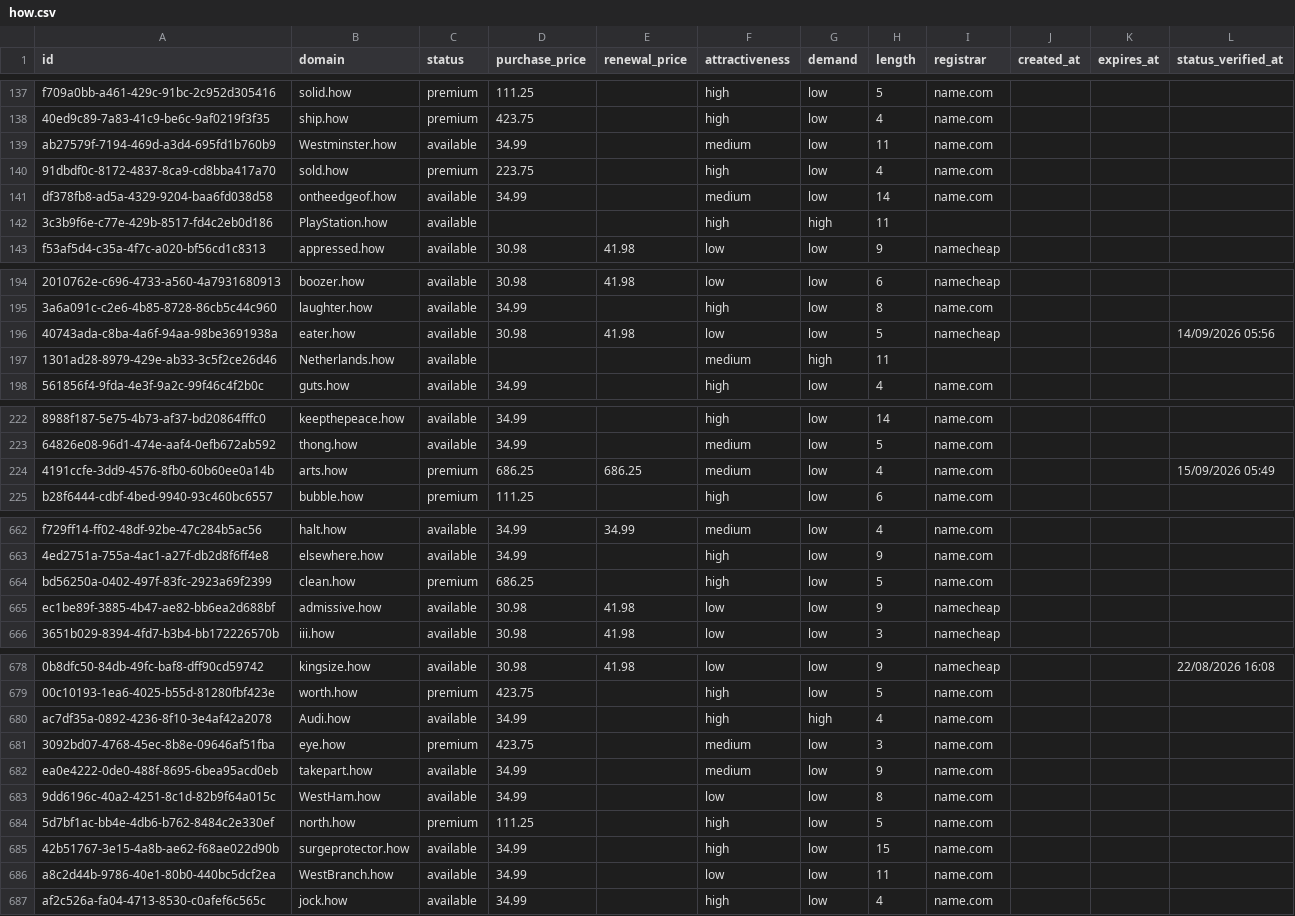
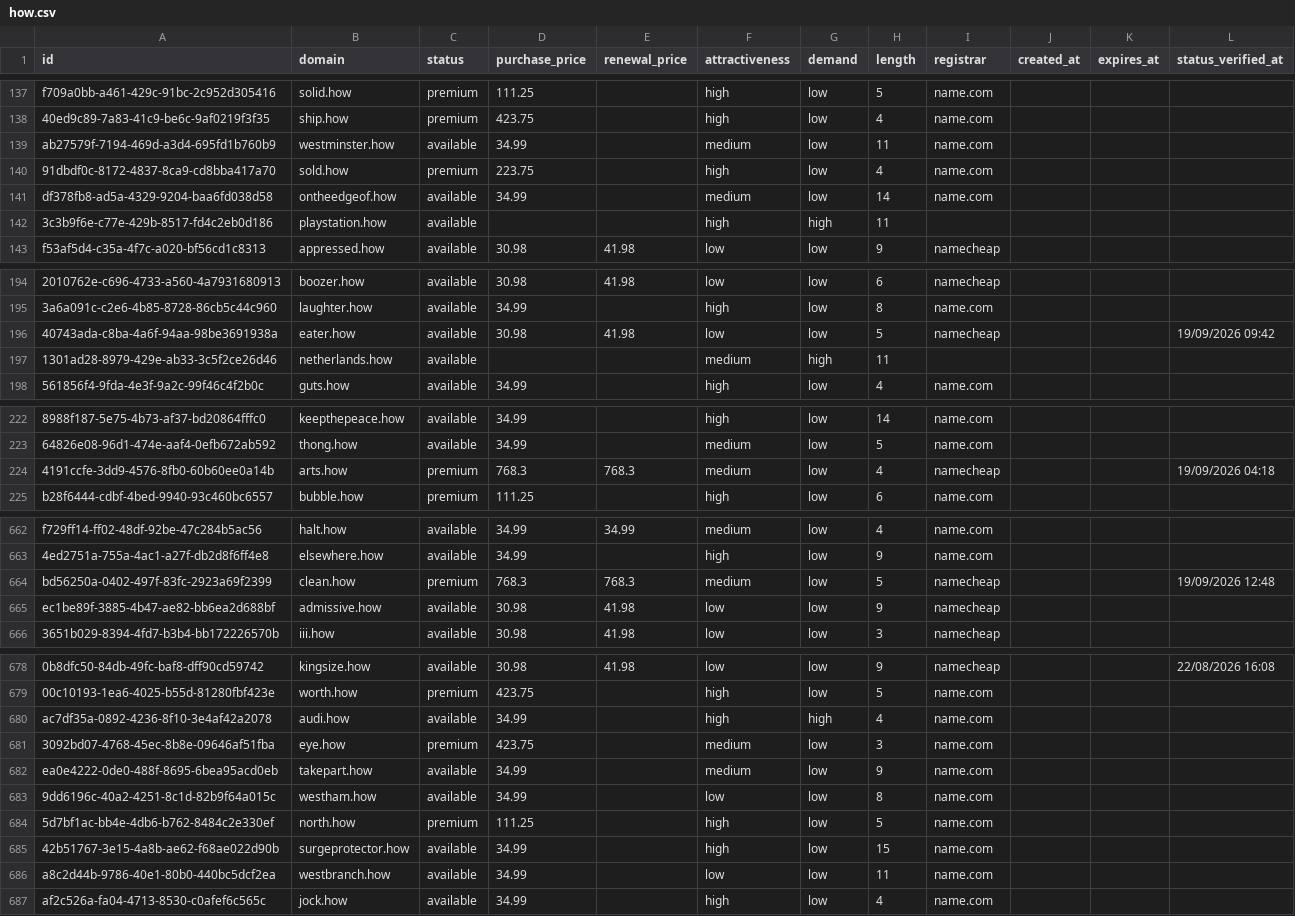
Before and after one commit to UniqueDomains/how-oneword-domains, a CSV file: how.csv, drawn as a sheet; only a part is shown, gaps mark what is left out; the diff covers the shown part only; the diff names each change by its address in the sheet, - before the commit and + after, or states it on an @@ line.

Commit message:
Domains update

```diff
--- a/how.csv
+++ b/how.csv
-B139 (domain): Westminster.how
+B139 (domain): westminster.how
-B142 (domain): PlayStation.how
+B142 (domain): playstation.how
-L196 (status_verified_at): 14/09/2026 05:56
+L196 (status_verified_at): 19/09/2026 09:42
-B197 (domain): Netherlands.how
+B197 (domain): netherlands.how
-D224 (purchase_price): 686.25
+D224 (purchase_price): 768.3
-E224 (renewal_price): 686.25
+E224 (renewal_price): 768.3
-I224 (registrar): name.com
+I224 (registrar): namecheap
-L224 (status_verified_at): 15/09/2026 05:49
+L224 (status_verified_at): 19/09/2026 04:18
-D664 (purchase_price): 686.25
+D664 (purchase_price): 768.3
-E664 (renewal_price): (empty)
+E664 (renewal_price): 768.3
-F664 (attractiveness): high
+F664 (attractiveness): medium
-I664 (registrar): name.com
+I664 (registrar): namecheap
-L664 (status_verified_at): (empty)
+L664 (status_verified_at): 19/09/2026 12:48
-B680 (domain): Audi.how
+B680 (domain): audi.how
-B683 (domain): WestHam.how
+B683 (domain): westham.how
-B686 (domain): WestBranch.how
+B686 (domain): westbranch.how
```
Also changed, not shown: 67 edited cells elsewhere in this file, 4 other files.
